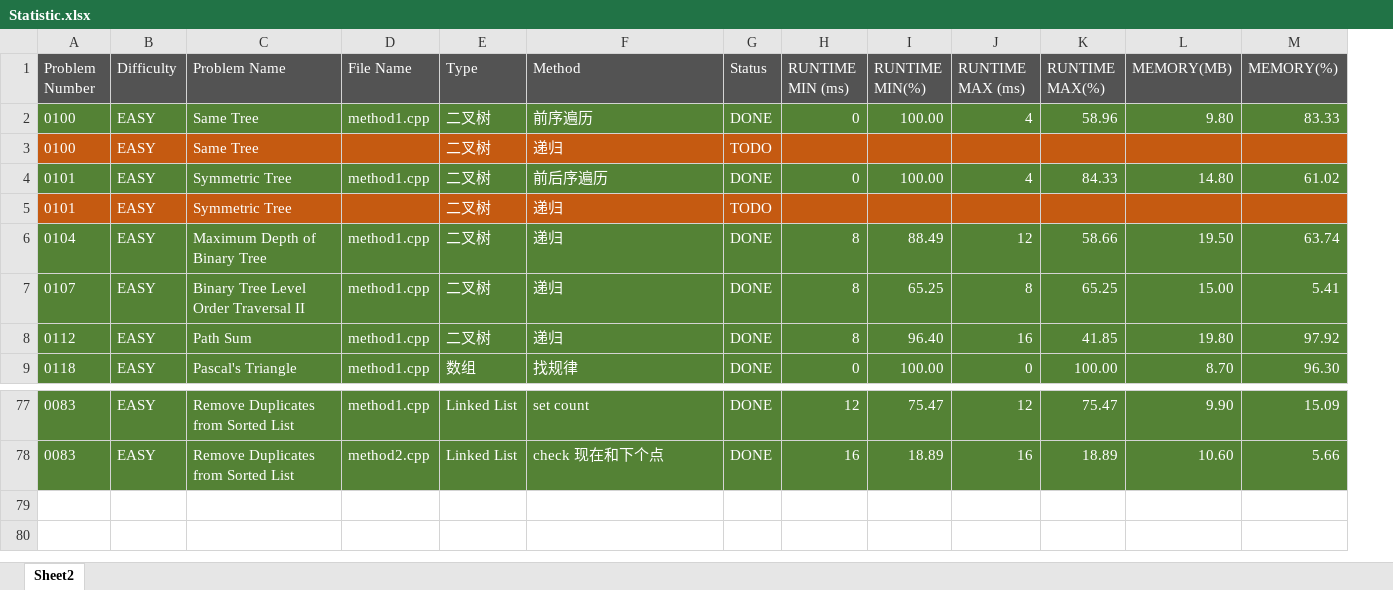
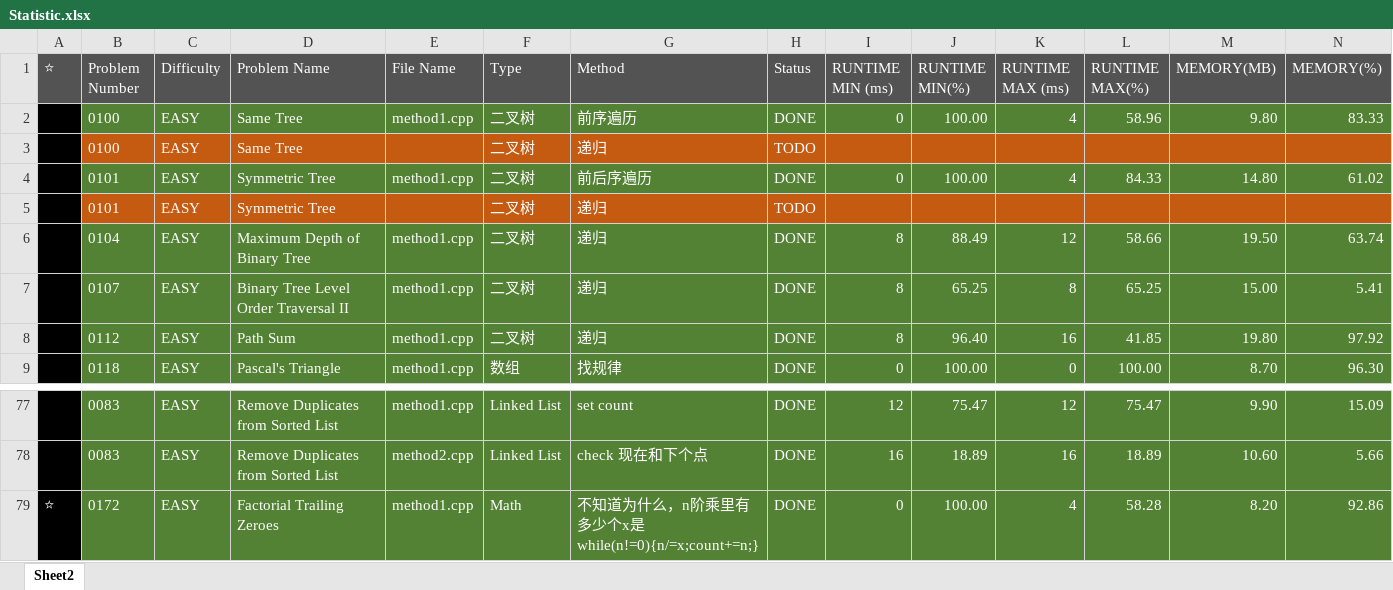
Before and after one commit to kzmain/LeetCode, an Excel workbook: Statistic.xlsx, sheet Sheet2, drawn as a sheet; only a part is shown, gaps mark what is left out; values as stored, in another font and other column widths than the file's, no borders; rows hold the shown columns only; the diff names each change by its address in the sheet, - before the commit and + after, or states it on an @@ line.

Commit message:
0172｜EASY｜Factorial Trailing Zeroes

```diff
--- a/Statistic.xlsx (sheet Sheet2)
+++ b/Statistic.xlsx (sheet Sheet2)
+column A (⭐), empty
+row 79: ⭐ | 0172 | EASY | Factorial Trailing Zeroes | method1.cpp | Math | 不知道为什么，n阶乘里有多少个x是while(n!=0){n/=x;count+=n;} | DONE | 0 | 100.00 | 4 | 58.28 | 8.20 | 92.86
```
Also changed, not shown: 3 other files.
